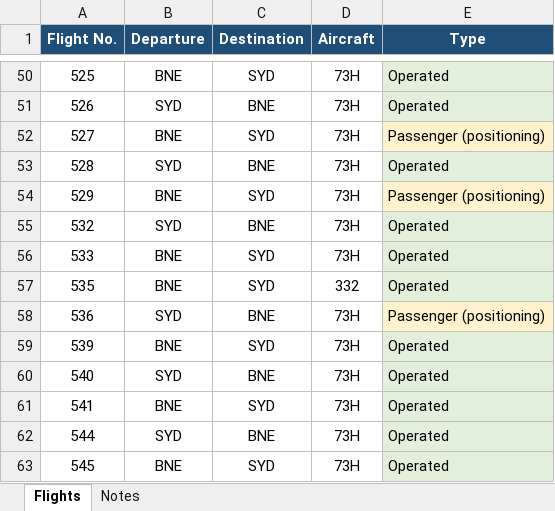
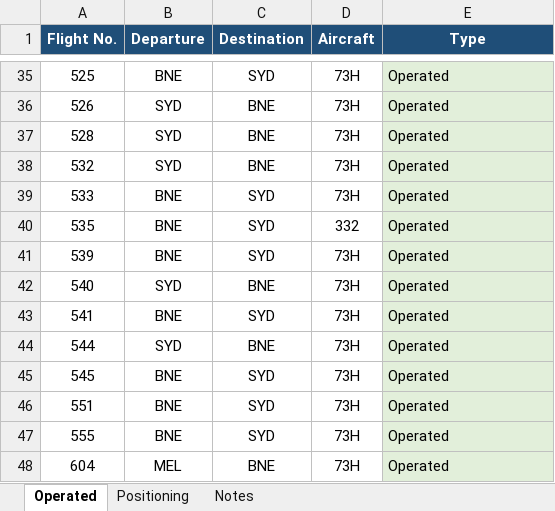
Before and after one commit to EFA-ROSTERALLOWANCE/Route-map, an Excel workbook: Roster_Flight_Numbers.xlsx, sheet Operated, drawn as a sheet; only a part is shown, gaps mark what is left out; the shorter side is filled out with more unchanged rows; values as stored, in another font and other column widths than the file's, no borders; the diff covers the shown part only; the diff names each change by its address in the sheet, - before the commit and + after, or states it on an @@ line.

```diff
--- a/Roster_Flight_Numbers.xlsx (sheet Operated)
+++ b/Roster_Flight_Numbers.xlsx (sheet Operated)
-sheet tab: Flights
+sheet tab: Operated
+sheet tab: Positioning
-row 52: 527 | BNE | SYD | 73H | Passenger (positioning)
-row 54: 529 | BNE | SYD | 73H | Passenger (positioning)
-row 58: 536 | SYD | BNE | 73H | Passenger (positioning)
```
Also changed, not shown: 33 removed rows elsewhere in this sheet, sheet Notes.
